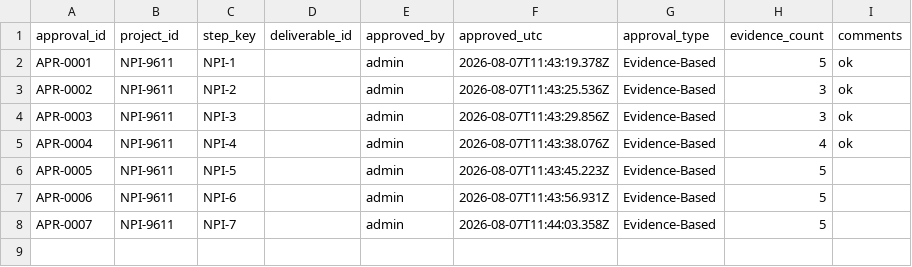
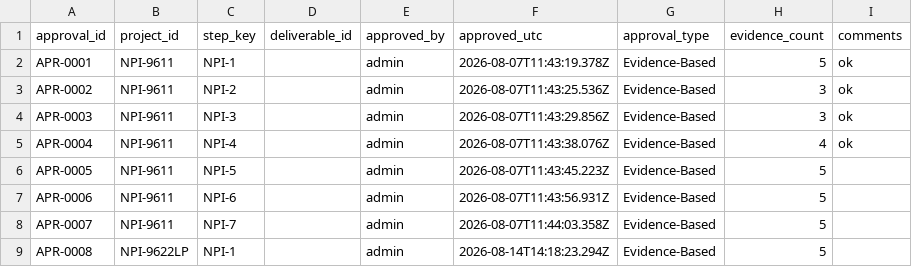
Before and after one commit to nguyenhoang88502/WVN_Stage_Gate_Command_Center, a CSV file: system/tracking/lb_approvals.csv, drawn as a sheet; the diff names each change by its address in the sheet, - before the commit and + after, or states it on an @@ line.

```diff
--- a/system/tracking/lb_approvals.csv
+++ b/system/tracking/lb_approvals.csv
+row 9: APR-0008 | NPI-9622LP | NPI-1 |  | admin | 2026-08-14T14:18:23.294Z | Evidence-Based | 5
```
Also changed, not shown: system/tracking/lb_audit.csv, system/tracking/lb_deliverables.csv, 17 other files.
